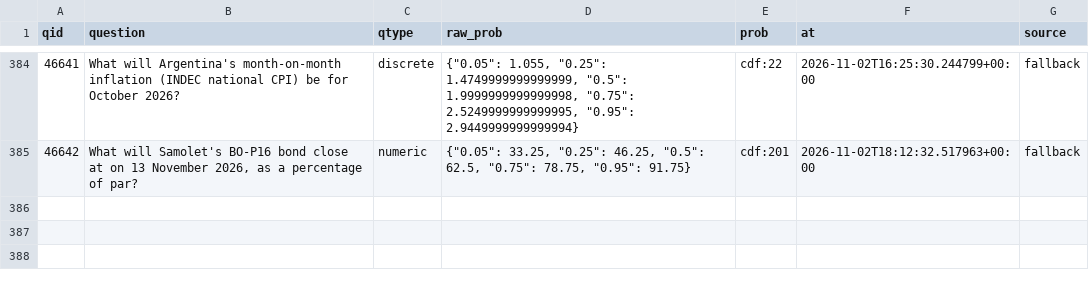
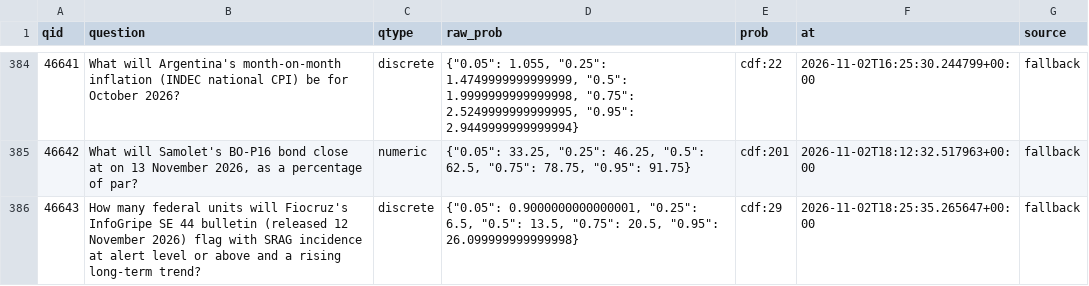
Before and after one commit to akadigari/manyworldz, a CSV file: data/tournament_log.csv, drawn as a sheet; only a part is shown, gaps mark what is left out.

```diff
--- a/data/tournament_log.csv
+++ b/data/tournament_log.csv
@@ -385 +385,2 @@ qid,question,qtype,raw_prob,prob,at,source
 46642,"What will Samolet's BO-P16 bond close at on 13 November 2026, as a percentage of par?",numeric,"{""0.05"": 33.25, ""0.25"": 46.25, ""0.5"": 62.5, ""0.75"": 78.75, ""0.95"": 91.75}",cdf:201,2026-11-02T18:12:32.517963+00:00,fallback
+46643,How many federal units will Fiocruz's InfoGripe SE 44 bulletin (released 12 November 2026) flag with SRAG incidence at alert level or above and a rising long-term trend?,discrete,"{""0.05"": 0.9000000000000001, ""0.25"": 6.5, ""0.5"": 13.5, ""0.75"": 20.5, ""0.95"": 26.099999999999998}",cdf:29,2026-11-02T18:25:35.265647+00:00,fallback
```
Also changed, not shown: 1 other file.
